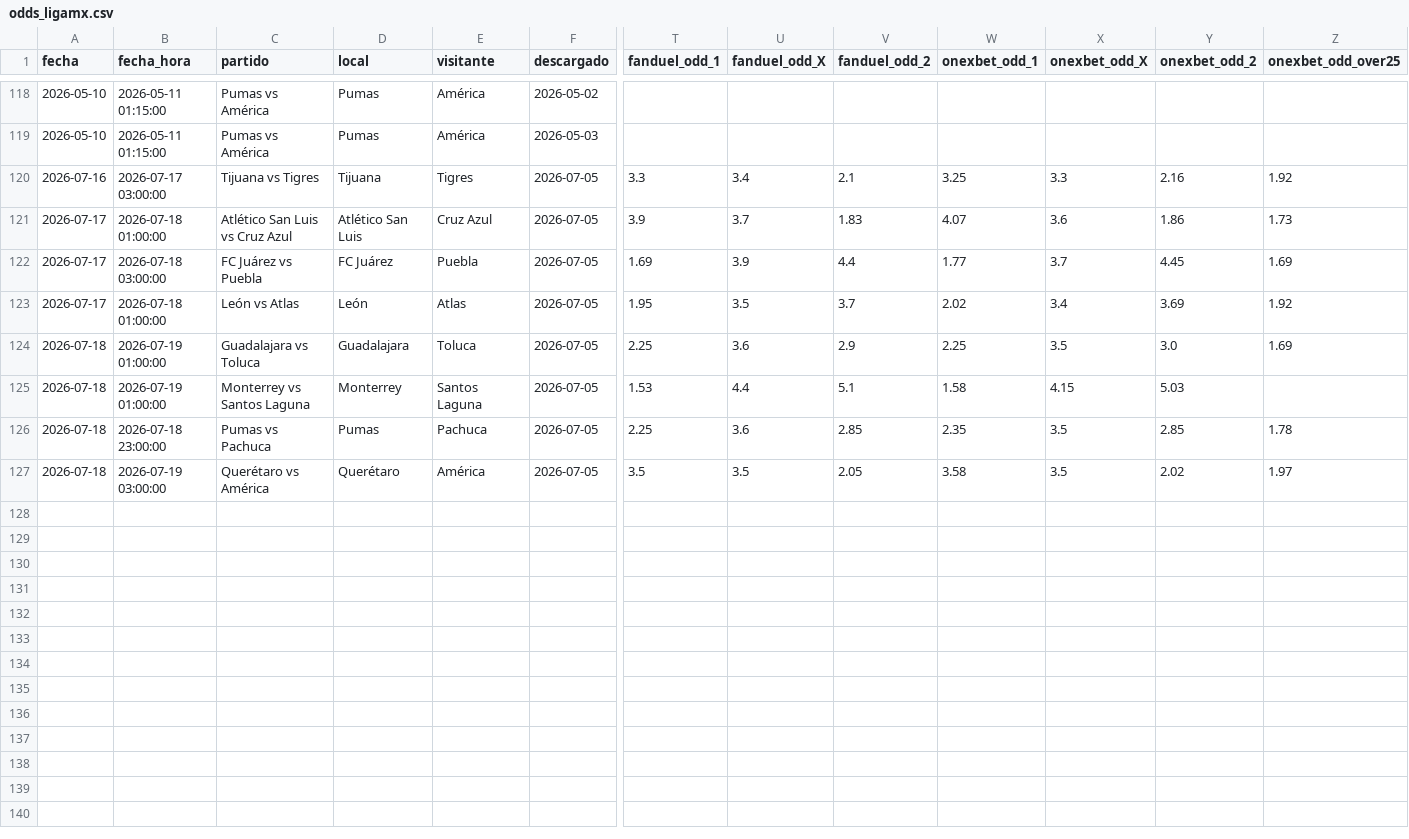
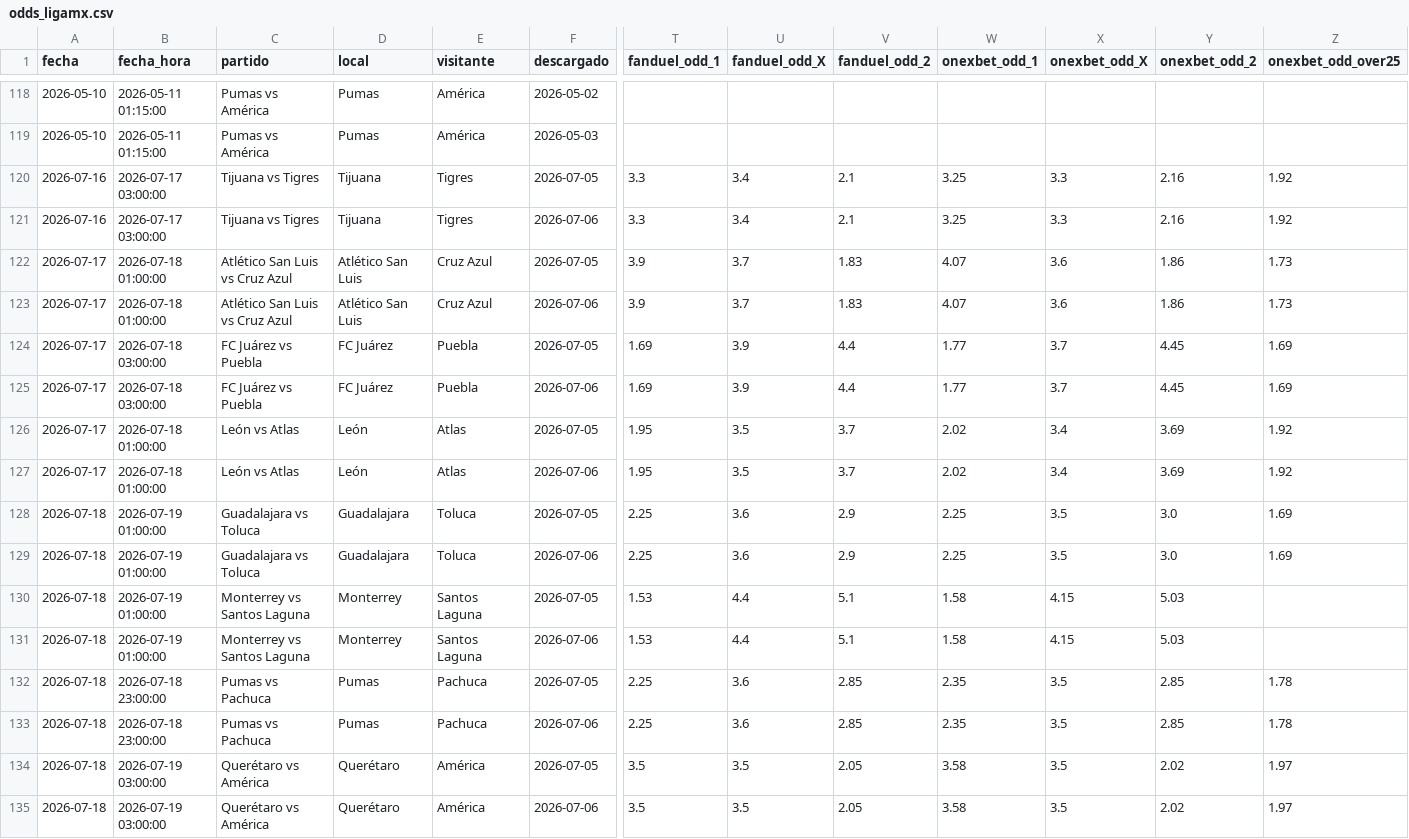
Before and after one commit to MauCarVaz1995/LigaMX, a CSV file: data/processed/odds_ligamx.csv, drawn as a sheet; only a part is shown, gaps mark what is left out; rows hold the shown columns only; the diff names each change by its address in the sheet, - before the commit and + after, or states it on an @@ line.

```diff
--- a/data/processed/odds_ligamx.csv
+++ b/data/processed/odds_ligamx.csv
+row 121: 2026-07-16 | 2026-07-17 03:00:00 | Tijuana vs Tigres | Tijuana | Tigres | 2026-07-06 | 3.3 | 3.4 | 2.1 | 3.25 | 3.3 | 2.16 | 1.92
+row 123: 2026-07-17 | 2026-07-18 01:00:00 | Atlético San Luis vs Cruz Azul | Atlético San Luis | Cruz Azul | 2026-07-06 | 3.9 | 3.7 | 1.83 | 4.07 | 3.6 | 1.86 | 1.73
+row 125: 2026-07-17 | 2026-07-18 03:00:00 | FC Juárez vs Puebla | FC Juárez | Puebla | 2026-07-06 | 1.69 | 3.9 | 4.4 | 1.77 | 3.7 | 4.45 | 1.69
+row 127: 2026-07-17 | 2026-07-18 01:00:00 | León vs Atlas | León | Atlas | 2026-07-06 | 1.95 | 3.5 | 3.7 | 2.02 | 3.4 | 3.69 | 1.92
+row 129: 2026-07-18 | 2026-07-19 01:00:00 | Guadalajara vs Toluca | Guadalajara | Toluca | 2026-07-06 | 2.25 | 3.6 | 2.9 | 2.25 | 3.5 | 3.0 | 1.69
+row 131: 2026-07-18 | 2026-07-19 01:00:00 | Monterrey vs Santos Laguna | Monterrey | Santos Laguna | 2026-07-06 | 1.53 | 4.4 | 5.1 | 1.58 | 4.15 | 5.03
+row 133: 2026-07-18 | 2026-07-18 23:00:00 | Pumas vs Pachuca | Pumas | Pachuca | 2026-07-06 | 2.25 | 3.6 | 2.85 | 2.35 | 3.5 | 2.85 | 1.78
+row 135: 2026-07-18 | 2026-07-19 03:00:00 | Querétaro vs América | Querétaro | América | 2026-07-06 | 3.5 | 3.5 | 2.05 | 3.58 | 3.5 | 2.02 | 1.97
```
Also changed, not shown: 1 other file.
